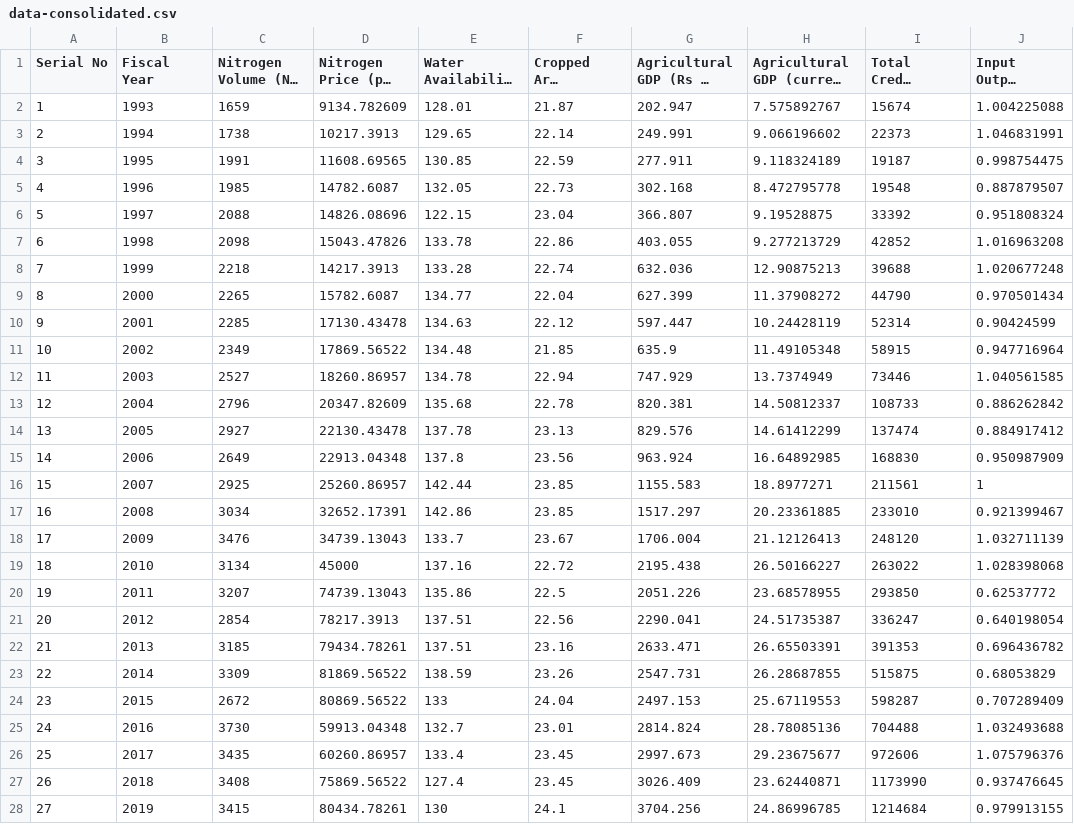
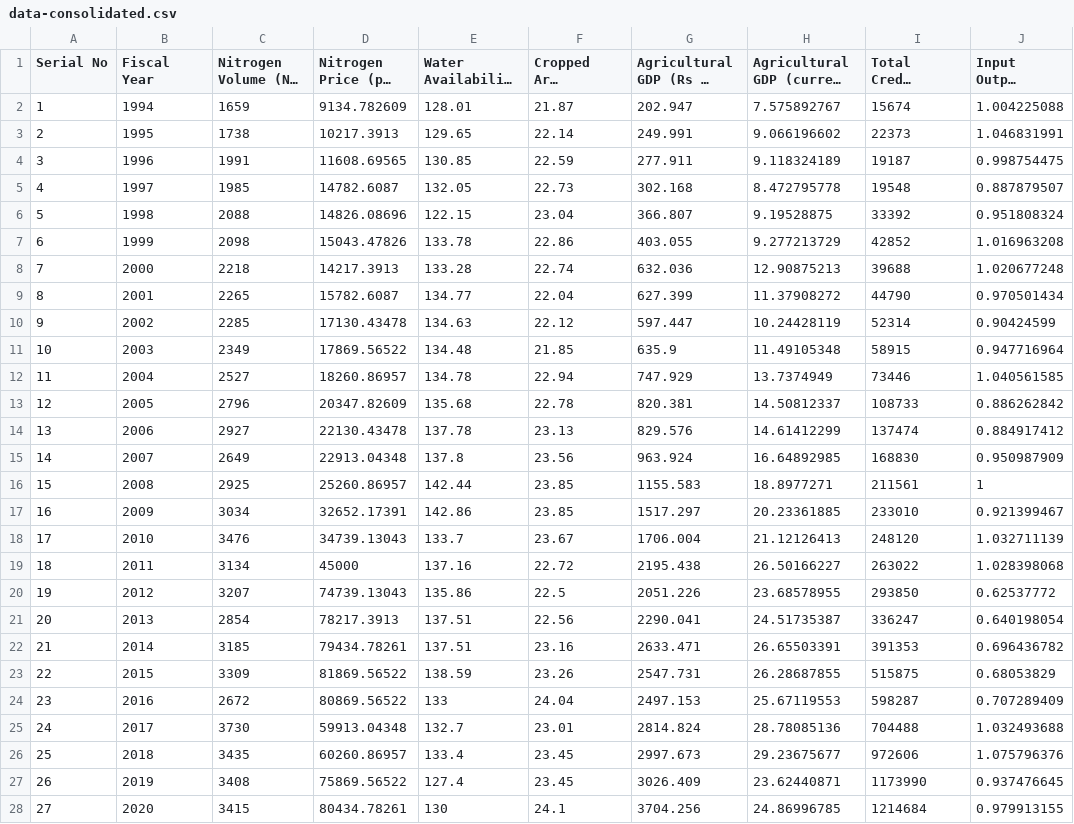
Before and after one commit to muzairaslam/forecasting-study, a CSV file: data/data-consolidated.csv, drawn as a sheet; only a part is shown; long unchanged cells end in …; the diff covers the shown part only; the diff names each change by its address in the sheet, - before the commit and + after, or states it on an @@ line.

Commit message:
changed years to end of the fiscal year

```diff
--- a/data/data-consolidated.csv
+++ b/data/data-consolidated.csv
-B2 (Fiscal Year): 1993
+B2 (Fiscal Year): 1994
-B3 (Fiscal Year): 1994
+B3 (Fiscal Year): 1995
-B4 (Fiscal Year): 1995
+B4 (Fiscal Year): 1996
-B5 (Fiscal Year): 1996
+B5 (Fiscal Year): 1997
-B6 (Fiscal Year): 1997
+B6 (Fiscal Year): 1998
-B7 (Fiscal Year): 1998
+B7 (Fiscal Year): 1999
-B8 (Fiscal Year): 1999
+B8 (Fiscal Year): 2000
-B9 (Fiscal Year): 2000
+B9 (Fiscal Year): 2001
-B10 (Fiscal Year): 2001
+B10 (Fiscal Year): 2002
-B11 (Fiscal Year): 2002
+B11 (Fiscal Year): 2003
-B12 (Fiscal Year): 2003
+B12 (Fiscal Year): 2004
-B13 (Fiscal Year): 2004
+B13 (Fiscal Year): 2005
-B14 (Fiscal Year): 2005
+B14 (Fiscal Year): 2006
-B15 (Fiscal Year): 2006
+B15 (Fiscal Year): 2007
-B16 (Fiscal Year): 2007
+B16 (Fiscal Year): 2008
-B17 (Fiscal Year): 2008
+B17 (Fiscal Year): 2009
-B18 (Fiscal Year): 2009
+B18 (Fiscal Year): 2010
-B19 (Fiscal Year): 2010
+B19 (Fiscal Year): 2011
-B20 (Fiscal Year): 2011
+B20 (Fiscal Year): 2012
-B21 (Fiscal Year): 2012
+B21 (Fiscal Year): 2013
-B22 (Fiscal Year): 2013
+B22 (Fiscal Year): 2014
-B23 (Fiscal Year): 2014
+B23 (Fiscal Year): 2015
-B24 (Fiscal Year): 2015
+B24 (Fiscal Year): 2016
-B25 (Fiscal Year): 2016
+B25 (Fiscal Year): 2017
-B26 (Fiscal Year): 2017
+B26 (Fiscal Year): 2018
-B27 (Fiscal Year): 2018
+B27 (Fiscal Year): 2019
-B28 (Fiscal Year): 2019
+B28 (Fiscal Year): 2020
```
Also changed, not shown: 3 edited cells elsewhere in this file, 1 other file.
